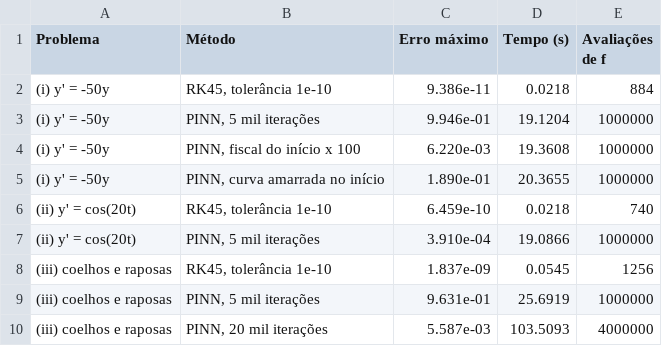
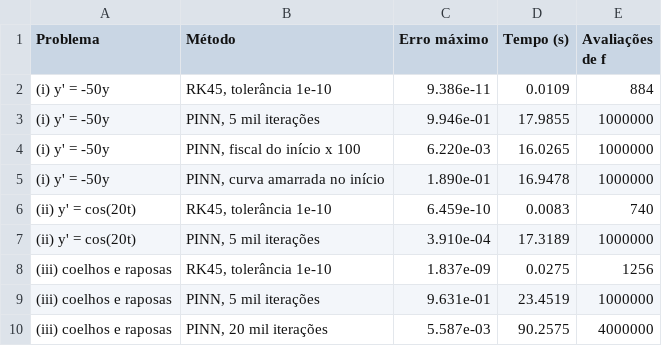
Before and after one commit to jssppedra-png/trabalho-pinn-runge-kutta, a CSV file: resultados/tabela.csv, drawn as a sheet.

```diff
--- a/resultados/tabela.csv
+++ b/resultados/tabela.csv
@@ -1,10 +1,10 @@
 Problema,Método,Erro máximo,Tempo (s),Avaliações de f
-(i) y' = -50y,"RK45, tolerância 1e-10",9.386e-11,0.0218,884
-(i) y' = -50y,"PINN, 5 mil iterações",9.946e-01,19.1204,1000000
-(i) y' = -50y,"PINN, fiscal do início x 100",6.220e-03,19.3608,1000000
-(i) y' = -50y,"PINN, curva amarrada no início",1.890e-01,20.3655,1000000
-(ii) y' = cos(20t),"RK45, tolerância 1e-10",6.459e-10,0.0218,740
-(ii) y' = cos(20t),"PINN, 5 mil iterações",3.910e-04,19.0866,1000000
-(iii) coelhos e raposas,"RK45, tolerância 1e-10",1.837e-09,0.0545,1256
-(iii) coelhos e raposas,"PINN, 5 mil iterações",9.631e-01,25.6919,1000000
-(iii) coelhos e raposas,"PINN, 20 mil iterações",5.587e-03,103.5093,4000000
+(i) y' = -50y,"RK45, tolerância 1e-10",9.386e-11,0.0109,884
+(i) y' = -50y,"PINN, 5 mil iterações",9.946e-01,17.9855,1000000
+(i) y' = -50y,"PINN, fiscal do início x 100",6.220e-03,16.0265,1000000
+(i) y' = -50y,"PINN, curva amarrada no início",1.890e-01,16.9478,1000000
+(ii) y' = cos(20t),"RK45, tolerância 1e-10",6.459e-10,0.0083,740
+(ii) y' = cos(20t),"PINN, 5 mil iterações",3.910e-04,17.3189,1000000
+(iii) coelhos e raposas,"RK45, tolerância 1e-10",1.837e-09,0.0275,1256
+(iii) coelhos e raposas,"PINN, 5 mil iterações",9.631e-01,23.4519,1000000
+(iii) coelhos e raposas,"PINN, 20 mil iterações",5.587e-03,90.2575,4000000
```
Also changed, not shown: 8 other files.
